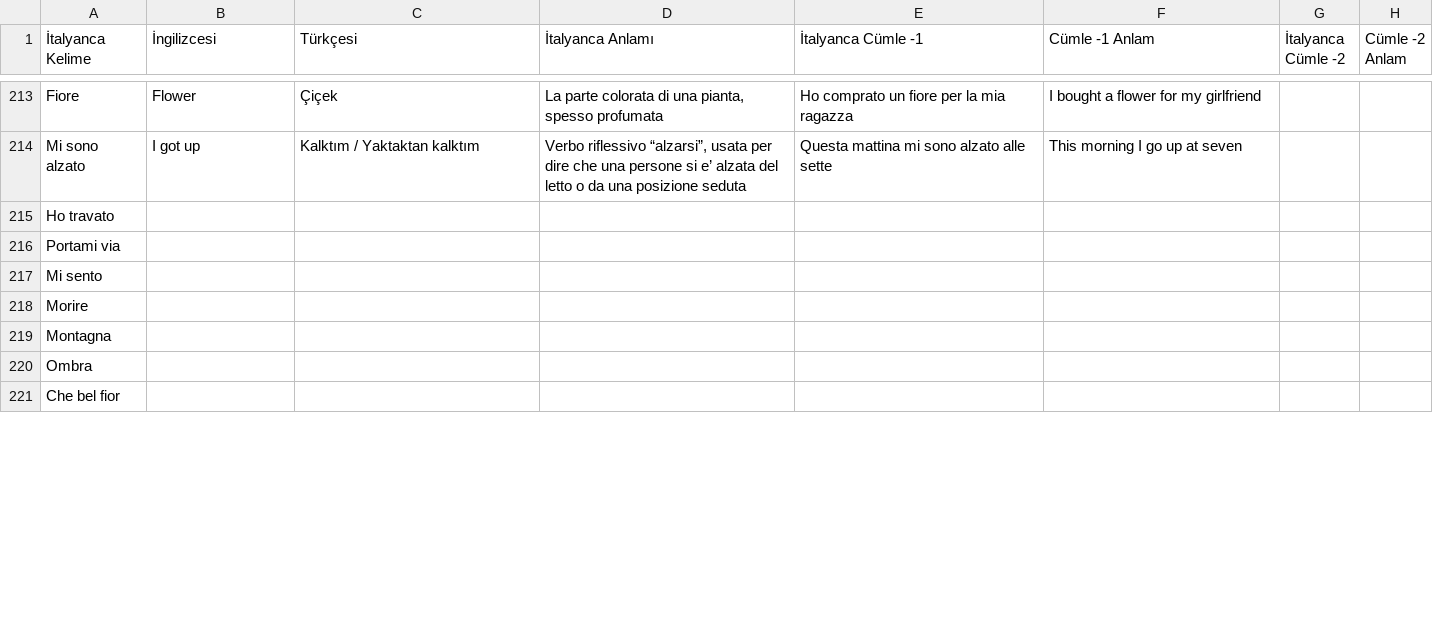
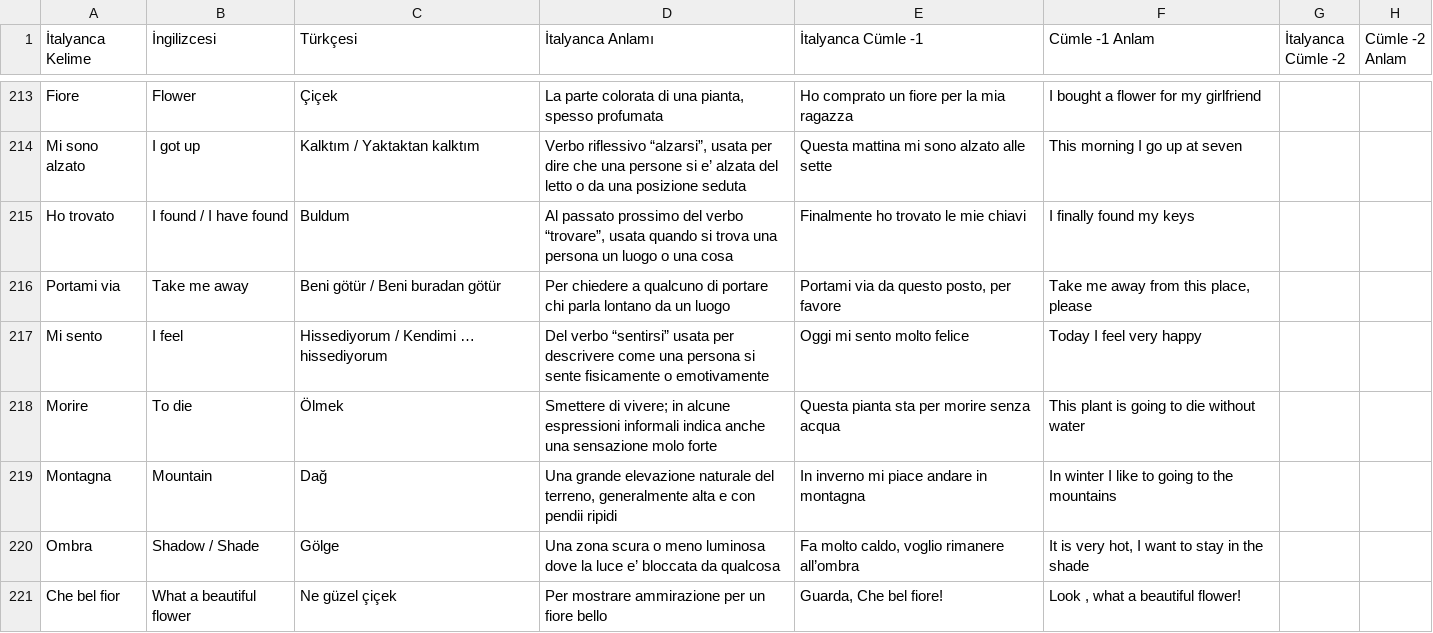
Before and after one commit to MelihSiskular/italyanca-kelime-tekrar-ve-analiz, a CSV file: data/Italyanca_Kelimeler.csv, drawn as a sheet; only a part is shown, gaps mark what is left out; the diff covers the shown part only.

```diff
--- a/data/Italyanca_Kelimeler.csv
+++ b/data/Italyanca_Kelimeler.csv
@@ -214,8 +214,8 @@ Fiore;Flower;Çiçek;La parte colorata di una pianta, spesso profumata;Ho compra
 Mi sono alzato;I got up;Kalktım / Yaktaktan kalktım;Verbo riflessivo “alzarsi”, usata per dire che una persone si e’ alzata del letto o da una posizione seduta;Questa mattina mi sono alzato alle sette ;This morning I go up at seven;;
-Ho travato;;;;;;;
-Portami via;;;;;;;
-Mi sento;;;;;;;
-Morire;;;;;;;
-Montagna;;;;;;;
-Ombra;;;;;;;
-Che bel fior;;;;;;;
+Ho trovato;I found / I have found;Buldum;Al passato prossimo del verbo “trovare”, usata quando si trova una persona un luogo o una cosa;Finalmente ho trovato le mie chiavi;I finally found my keys;;
+Portami via;Take me away;Beni götür / Beni buradan götür;Per chiedere a qualcuno di portare chi parla lontano da un luogo;Portami via da questo posto, per favore;Take me away from this place, please;;
+Mi sento;I feel;Hissediyorum / Kendimi … hissediyorum;Del verbo “sentirsi” usata per descrivere come una persona si sente fisicamente o emotivamente;Oggi mi sento molto felice;Today I feel very happy;;
+Morire;To die;Ölmek;"Smettere di vivere; in alcune espressioni informali indica anche una sensazione molo forte";Questa pianta sta per morire senza acqua;This plant is going to die without water;;
+Montagna;Mountain;Dağ;Una grande elevazione naturale del terreno, generalmente alta e con pendii ripidi;In inverno mi piace andare in montagna;In winter I like to going to the mountains;;
+Ombra;Shadow / Shade;Gölge;Una zona scura o meno luminosa dove la luce e’ bloccata da qualcosa;Fa molto caldo, voglio rimanere all’ombra;It is very hot, I want to stay in the shade;;
+Che bel fior;What a beautiful flower;Ne güzel çiçek;Per mostrare ammirazione per un fiore bello;Guarda, Che bel fiore!;Look , what a beautiful flower!;;
```
Also changed, not shown: 1 added row and 41 edited cells elsewhere in this file.
